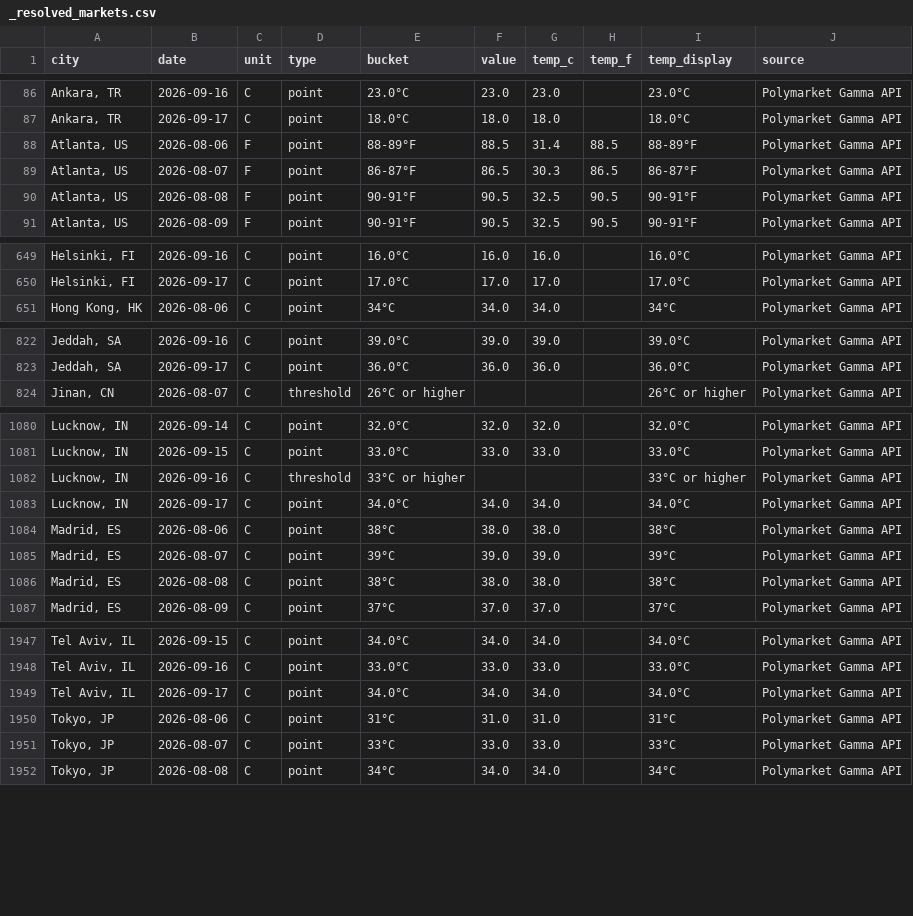
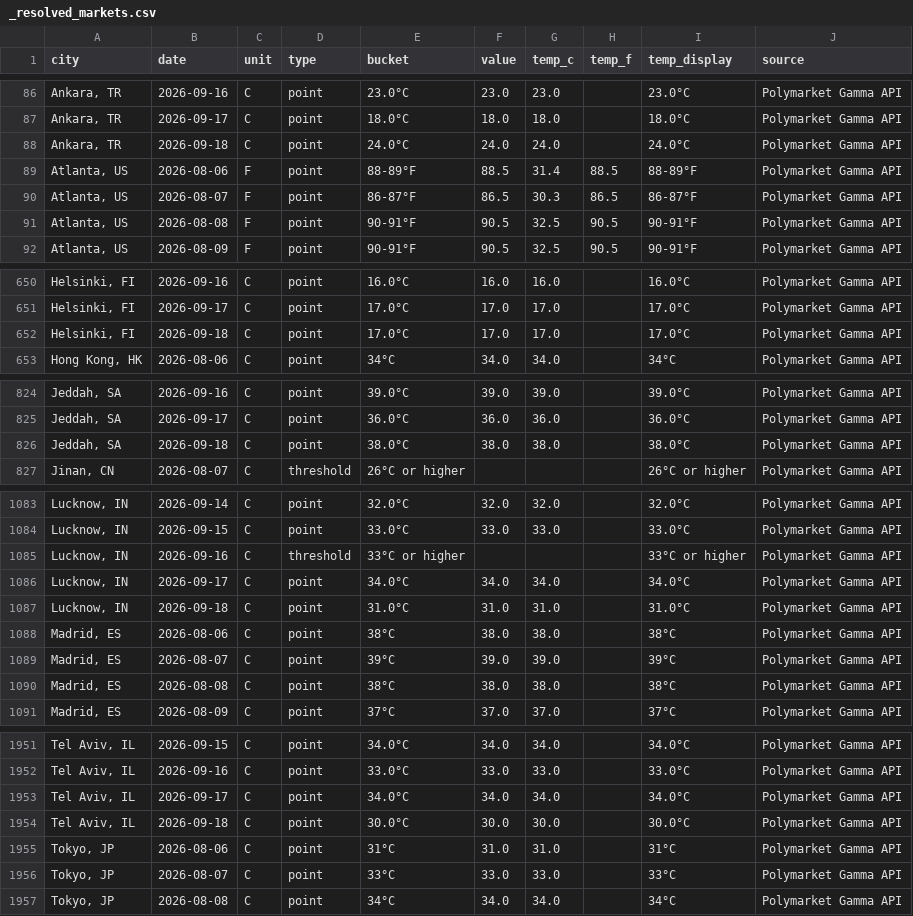
Before and after one commit to mgaaserud90-creator/weather-monitor, a CSV file: _resolved_markets.csv, drawn as a sheet; only a part is shown, gaps mark what is left out; the diff names each change by its address in the sheet, - before the commit and + after, or states it on an @@ line.

```diff
--- a/_resolved_markets.csv
+++ b/_resolved_markets.csv
+row 88: Ankara, TR | 2026-09-18 | C | point | 24.0°C | 24.0 | 24.0 |  | 24.0°C | Polymarket Gamma API
+row 652: Helsinki, FI | 2026-09-18 | C | point | 17.0°C | 17.0 | 17.0 |  | 17.0°C | Polymarket Gamma API
+row 826: Jeddah, SA | 2026-09-18 | C | point | 38.0°C | 38.0 | 38.0 |  | 38.0°C | Polymarket Gamma API
+row 1087: Lucknow, IN | 2026-09-18 | C | point | 31.0°C | 31.0 | 31.0 |  | 31.0°C | Polymarket Gamma API
+row 1954: Tel Aviv, IL | 2026-09-18 | C | point | 30.0°C | 30.0 | 30.0 |  | 30.0°C | Polymarket Gamma API
```
Also changed, not shown: 3 other files.
